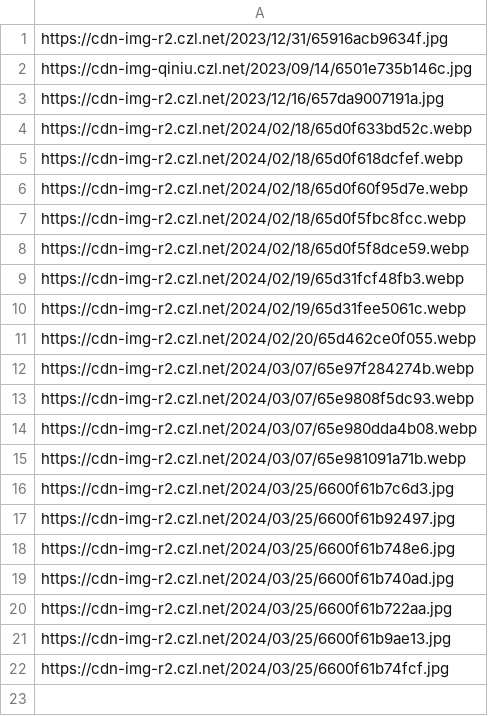
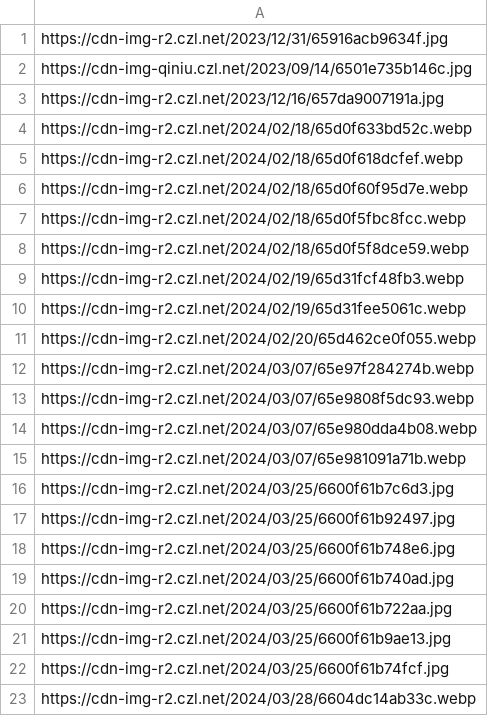
Before and after one commit to woodchen-ink/Random-Api, a CSV file: url/pic/czl-website-background.csv, drawn as a sheet; the diff names each change by its address in the sheet, - before the commit and + after, or states it on an @@ line.

Commit message:
Update czl-website-background.csv

```diff
--- a/url/pic/czl-website-background.csv
+++ b/url/pic/czl-website-background.csv
+row 23: https://cdn-img-r2.czl.net/2024/03/28/6604dc14ab33c.webp
```
